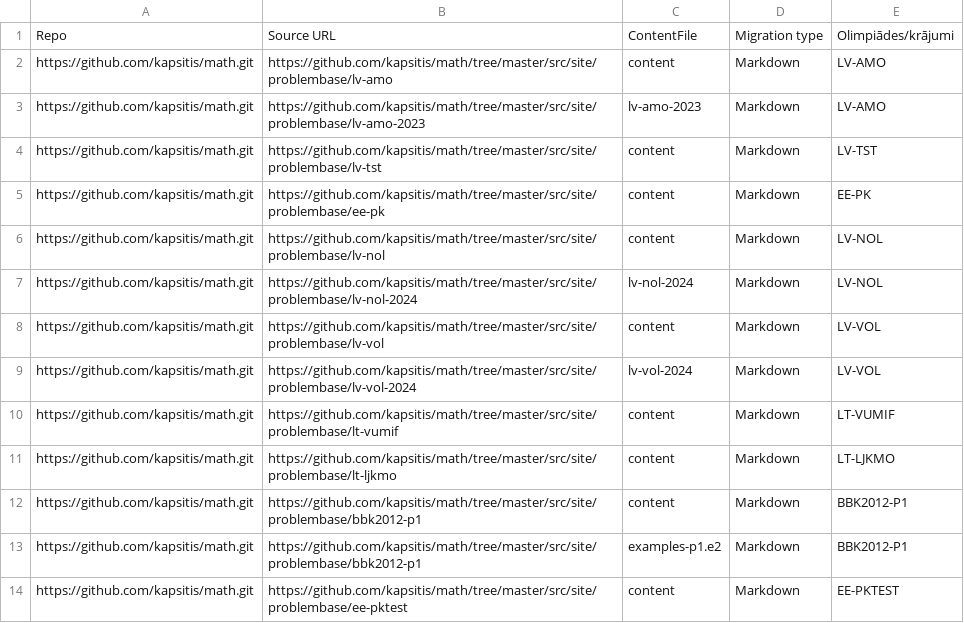
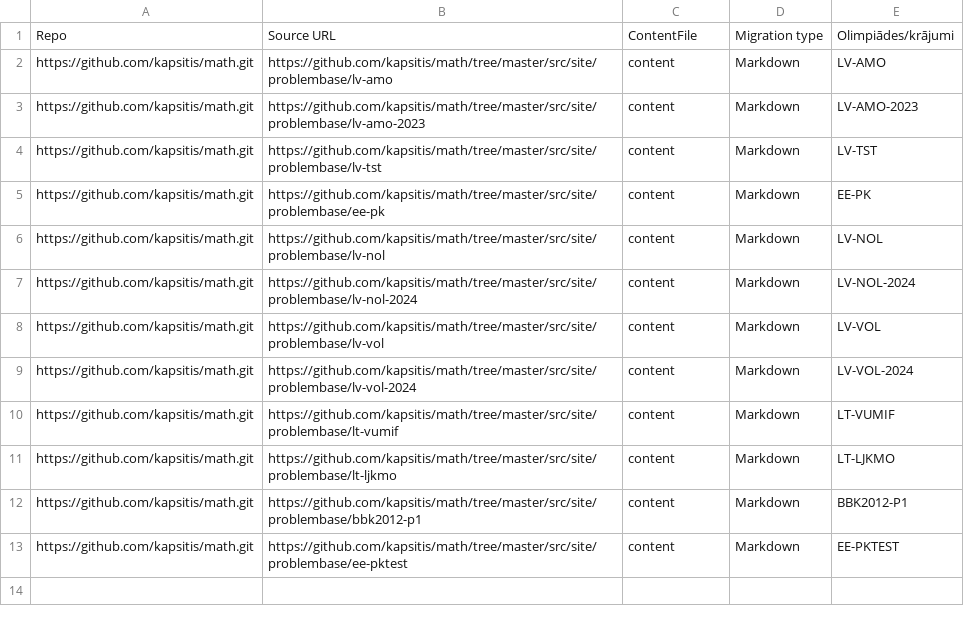
Before and after one commit to eliozo/qualification-project, a CSV file: migration-script/resources/spreadsheet.csv, drawn as a sheet.

```diff
--- a/migration-script/resources/spreadsheet.csv
+++ b/migration-script/resources/spreadsheet.csv
@@ -2,3 +2,3 @@ Repo,Source URL,ContentFile,Migration type,Olimpiādes/krājumi
 https://github.com/kapsitis/math.git,https://github.com/kapsitis/math/tree/master/src/site/problembase/lv-amo,content,Markdown,LV-AMO
-https://github.com/kapsitis/math.git,https://github.com/kapsitis/math/tree/master/src/site/problembase/lv-amo-2023,lv-amo-2023,Markdown,LV-AMO
+https://github.com/kapsitis/math.git,https://github.com/kapsitis/math/tree/master/src/site/problembase/lv-amo-2023,content,Markdown,LV-AMO-2023
 https://github.com/kapsitis/math.git,https://github.com/kapsitis/math/tree/master/src/site/problembase/lv-tst,content,Markdown,LV-TST
@@ -6,5 +6,5 @@ https://github.com/kapsitis/math.git,https://github.com/kapsitis/math/tree/maste
 https://github.com/kapsitis/math.git,https://github.com/kapsitis/math/tree/master/src/site/problembase/lv-nol,content,Markdown,LV-NOL
-https://github.com/kapsitis/math.git,https://github.com/kapsitis/math/tree/master/src/site/problembase/lv-nol-2024,lv-nol-2024,Markdown,LV-NOL
+https://github.com/kapsitis/math.git,https://github.com/kapsitis/math/tree/master/src/site/problembase/lv-nol-2024,content,Markdown,LV-NOL-2024
 https://github.com/kapsitis/math.git,https://github.com/kapsitis/math/tree/master/src/site/problembase/lv-vol,content,Markdown,LV-VOL
-https://github.com/kapsitis/math.git,https://github.com/kapsitis/math/tree/master/src/site/problembase/lv-vol-2024,lv-vol-2024,Markdown,LV-VOL
+https://github.com/kapsitis/math.git,https://github.com/kapsitis/math/tree/master/src/site/problembase/lv-vol-2024,content,Markdown,LV-VOL-2024
 https://github.com/kapsitis/math.git,https://github.com/kapsitis/math/tree/master/src/site/problembase/lt-vumif,content,Markdown,LT-VUMIF
@@ -12,3 +12,2 @@ https://github.com/kapsitis/math.git,https://github.com/kapsitis/math/tree/maste
 https://github.com/kapsitis/math.git,https://github.com/kapsitis/math/tree/master/src/site/problembase/bbk2012-p1,content,Markdown,BBK2012-P1
-https://github.com/kapsitis/math.git,https://github.com/kapsitis/math/tree/master/src/site/problembase/bbk2012-p1,examples-p1.e2,Markdown,BBK2012-P1
 https://github.com/kapsitis/math.git,https://github.com/kapsitis/math/tree/master/src/site/problembase/ee-pktest,content,Markdown,EE-PKTEST
```
Also changed, not shown: 42 other files.
